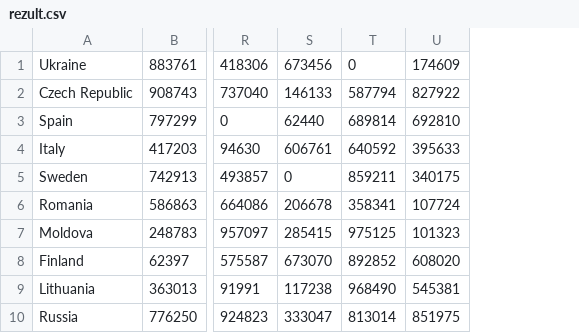
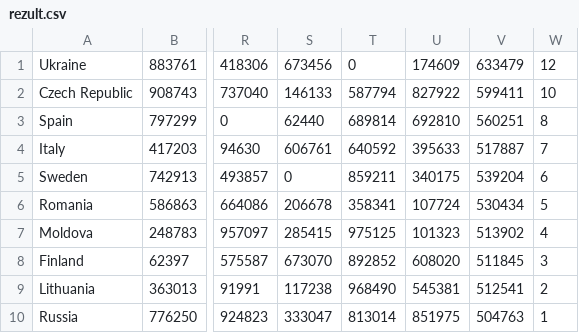
Before and after one commit to ValeryDrozd/Lab1, a CSV file: rezult.csv, drawn as a sheet; only a part is shown, gaps mark what is left out; the diff names each change by its address in the sheet, - before the commit and + after, or states it on an @@ line.

Commit message:
Updated main file and rezult.csv file

```diff
--- a/rezult.csv
+++ b/rezult.csv
+column V, rows 1-10: 633479 | 599411 | 560251 | 517887 | 539204 | 530434 | 513902 | 511845 | 512541 | 504763
+column W, rows 1-10: 12 | 10 | 8 | 7 | 6 | 5 | 4 | 3 | 2 | 1
```
Also changed, not shown: 1 other file.
